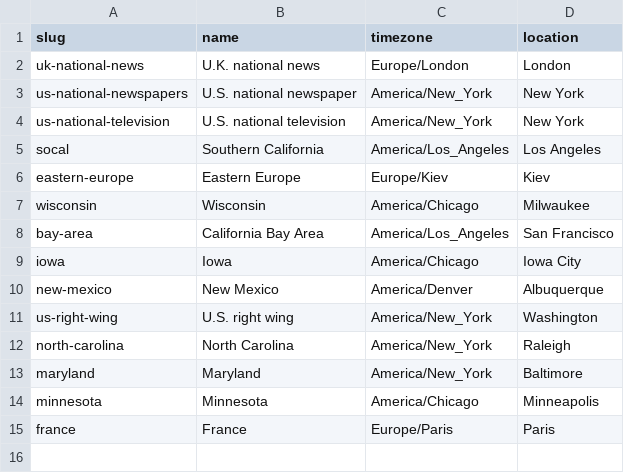
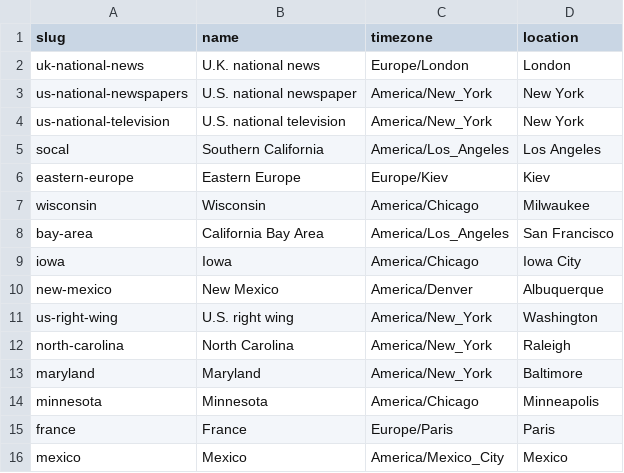
Before and after one commit to simonw/news-homepages, a CSV file: newshomepages/sources/bundles.csv, drawn as a sheet.

```diff
--- a/newshomepages/sources/bundles.csv
+++ b/newshomepages/sources/bundles.csv
@@ -15 +15,2 @@ minnesota,Minnesota,America/Chicago,Minneapolis
 france,France,Europe/Paris,Paris
+mexico,Mexico,America/Mexico_City,Mexico
```
Also changed, not shown: newshomepages/sources/sites.csv.
